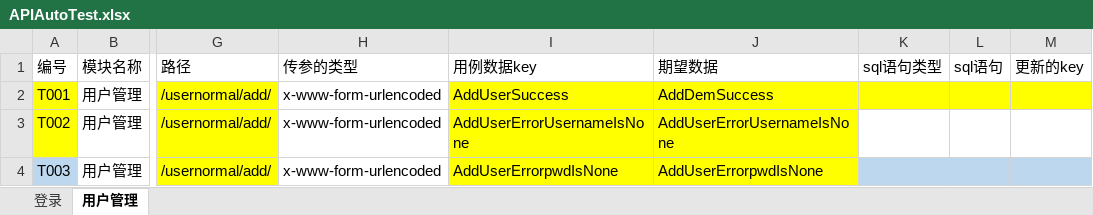
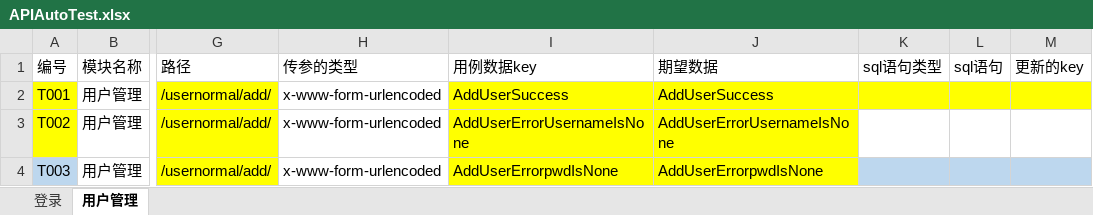
Before and after one commit to Icebbear/auto_test, an Excel workbook: AutoTest/i2share_requests/config/zdq/APIAutoTest.xlsx, sheet 用户管理, drawn as a sheet; only a part is shown, gaps mark what is left out; values as stored, in another font and other column widths than the file's, no borders; the diff names each change by its address in the sheet, - before the commit and + after, or states it on an @@ line.

Commit message:
完成i2share管理员登录，添加用户测试框架编写

```diff
--- a/AutoTest/i2share_requests/config/zdq/APIAutoTest.xlsx (sheet 用户管理)
+++ b/AutoTest/i2share_requests/config/zdq/APIAutoTest.xlsx (sheet 用户管理)
-J2: AddDemSuccess
+J2: AddUserSuccess
```
Also changed, not shown: 5 other files.
